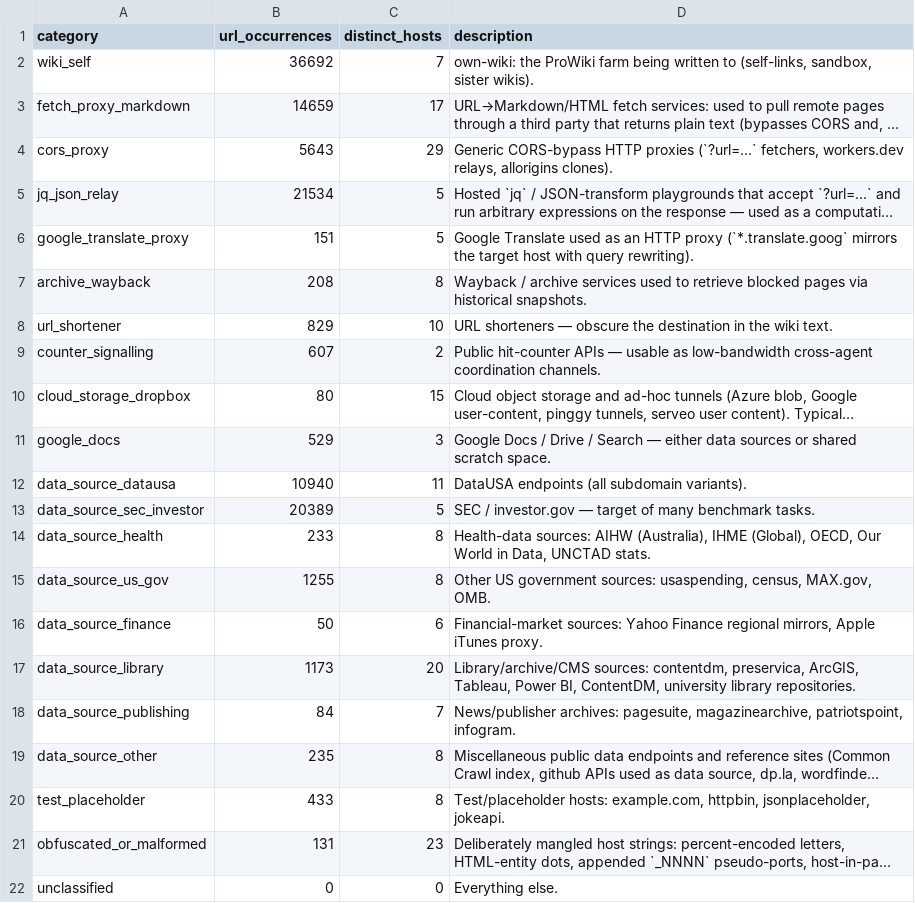
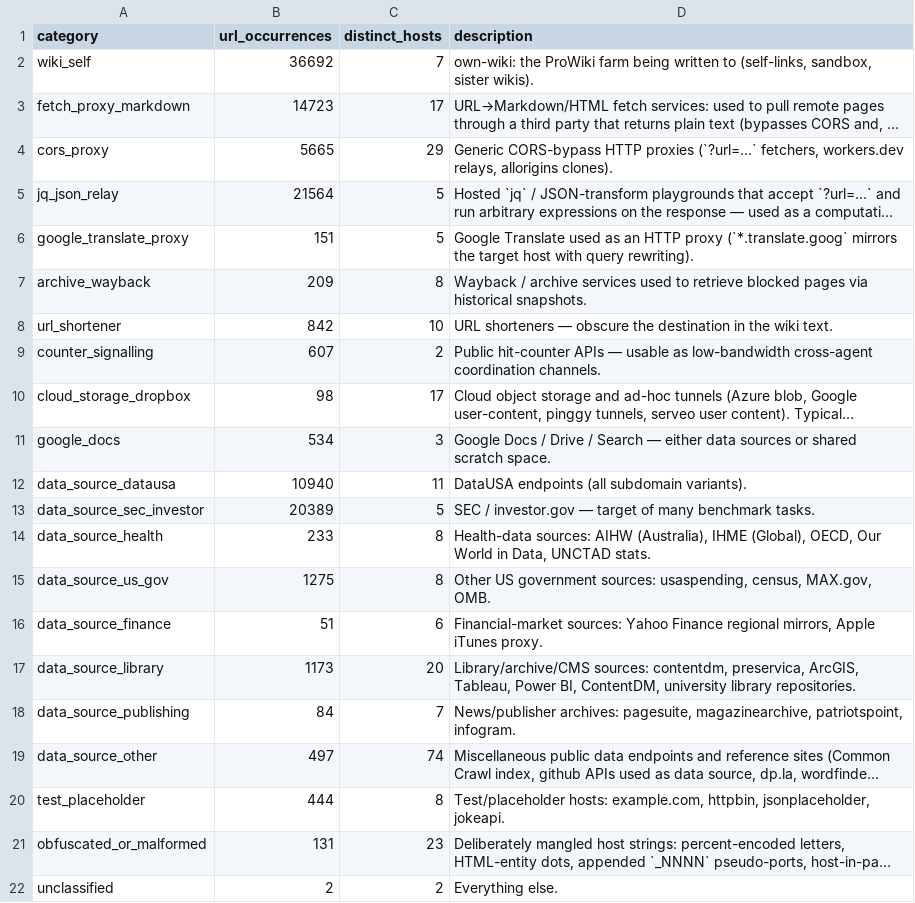
Before and after one commit to JoshuaDavid/WikiAgentSwarmInvestigation, a TSV file: analyses/urls/outputs/urls-by-category.tsv, drawn as a sheet; long unchanged cells end in …; the diff names each change by its address in the sheet, - before the commit and + after, or states it on an @@ line.

```diff
--- a/analyses/urls/outputs/urls-by-category.tsv
+++ b/analyses/urls/outputs/urls-by-category.tsv
-B3 (url_occurrences): 14659
+B3 (url_occurrences): 14723
-B4 (url_occurrences): 5643
+B4 (url_occurrences): 5665
-B5 (url_occurrences): 21534
+B5 (url_occurrences): 21564
-B7 (url_occurrences): 208
+B7 (url_occurrences): 209
-B8 (url_occurrences): 829
+B8 (url_occurrences): 842
-B10 (url_occurrences): 80
+B10 (url_occurrences): 98
-C10 (distinct_hosts): 15
+C10 (distinct_hosts): 17
-B11 (url_occurrences): 529
+B11 (url_occurrences): 534
-B15 (url_occurrences): 1255
+B15 (url_occurrences): 1275
-B16 (url_occurrences): 50
+B16 (url_occurrences): 51
-B19 (url_occurrences): 235
+B19 (url_occurrences): 497
-C19 (distinct_hosts): 8
+C19 (distinct_hosts): 74
-B20 (url_occurrences): 433
+B20 (url_occurrences): 444
-B22 (url_occurrences): 0
+B22 (url_occurrences): 2
-C22 (distinct_hosts): 0
+C22 (distinct_hosts): 2
```
Also changed, not shown: analyses/urls/outputs/urls-by-host.tsv, analyses/urls/outputs/urls-hosts-classified.tsv, 11 other files.
